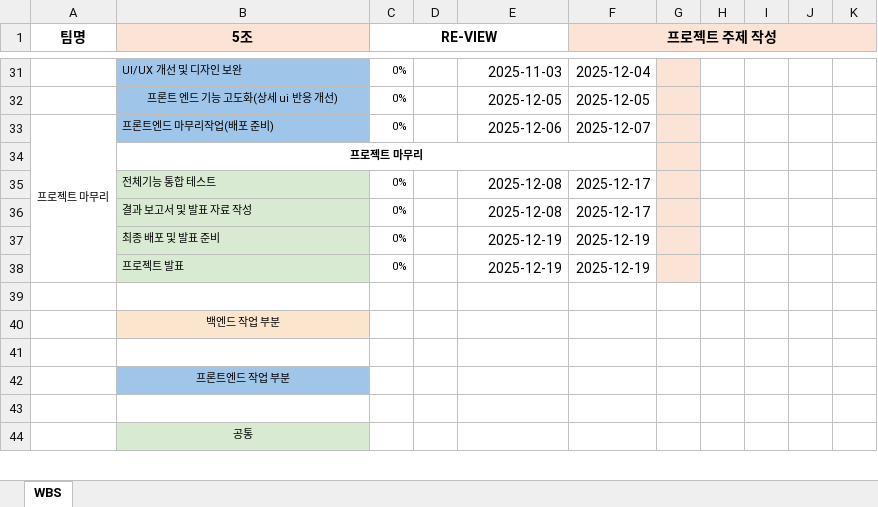
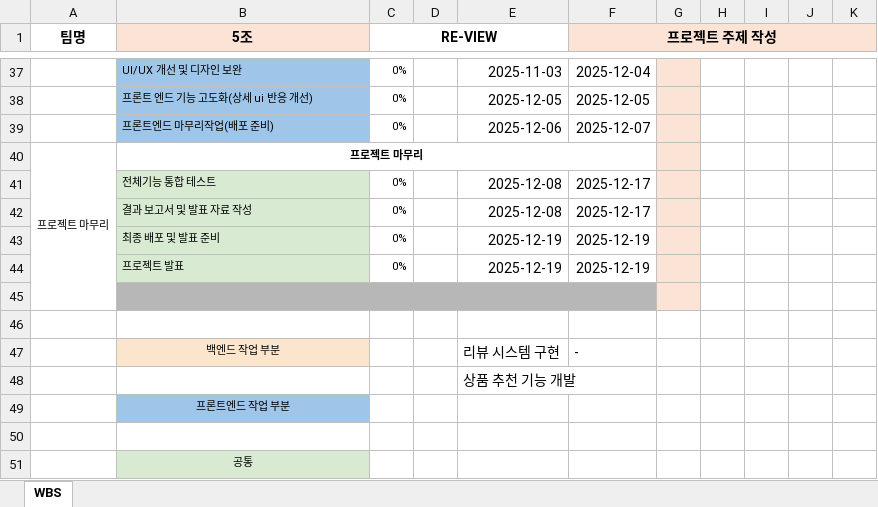
Before and after one commit to VenyVince/5-_Re_View_Doc, an Excel workbook: wbs.xlsx, sheet WBS, drawn as a sheet; only a part is shown, gaps mark what is left out; values as stored, in another font and other column widths than the file's, no borders; removed rows and columns are numbered as before the commit, all else as after; rows hold the shown columns only; the diff covers the shown part only; the diff names each change by its address in the sheet, - before the commit and + after, or states it on an @@ line.

```diff
--- a/wbs.xlsx (sheet WBS)
+++ b/wbs.xlsx (sheet WBS)
-B38 alignment: center
+B38 alignment: left
-A39 (팀명): 프로젝트 마무리
+A39 (팀명): (empty)
-A33:A38 merged
-A40 (팀명): (empty)
+A40 (팀명): 프로젝트 마무리
+A40:A45 merged
-B45 fill: none
+B45 fill: #B7B7B7
+B45:F45 merged
-G45 fill: none
+G45 fill: #FBE4D5
-row 40:  | 백엔드 작업 부분
+row 47:  | 백엔드 작업 부분 |  |  | 리뷰 시스템 구현 | -
+row 48:  |  |  |  | 상품 추천 기능 개발
```
Also changed, not shown: 9 added rows, 1 removed row, 13 edited cells and merged cells elsewhere in this sheet.
